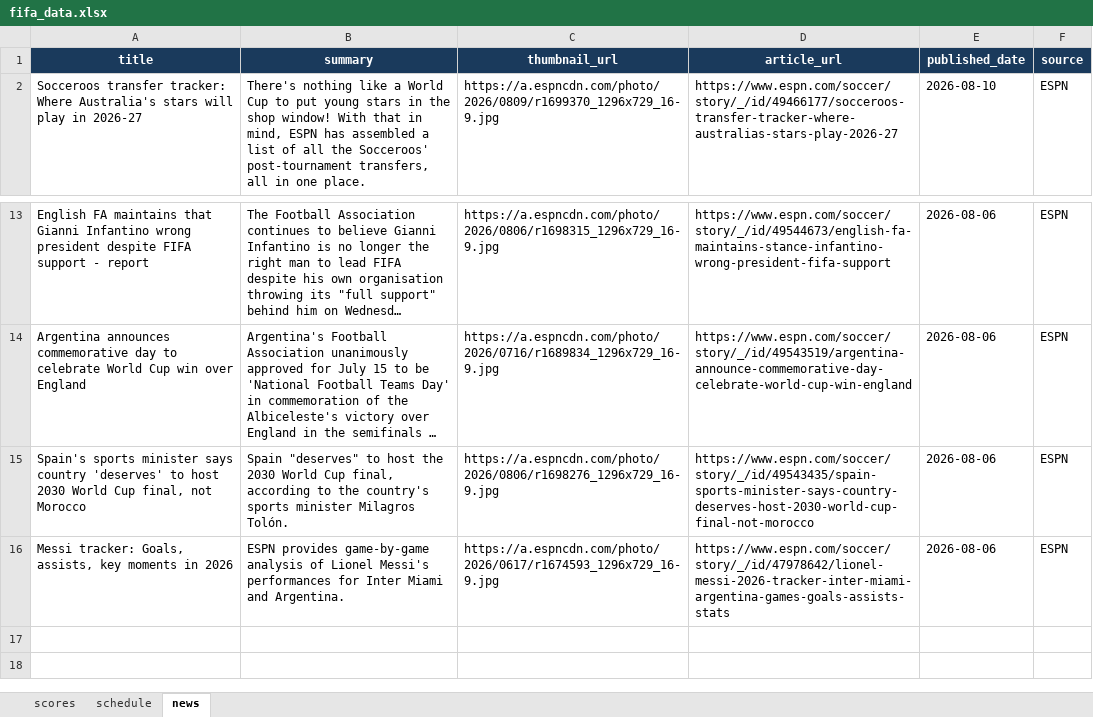
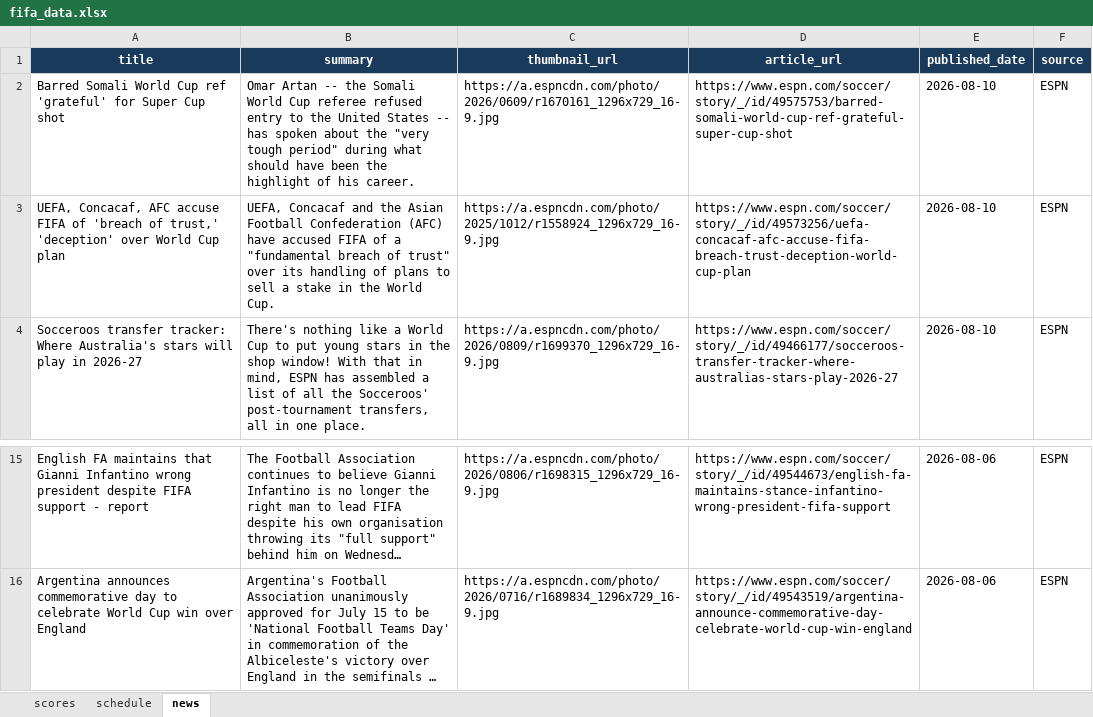
Before and after one commit to bibhu2020/media, an Excel workbook: fifa/fifa_data.xlsx, sheet news, drawn as a sheet; only a part is shown, gaps mark what is left out; long unchanged cells end in …; values as stored, in another font and other column widths than the file's, no borders; removed rows and columns are numbered as before the commit, all else as after; the diff names each change by its address in the sheet, - before the commit and + after, or states it on an @@ line.

Commit message:
chore: update FIFA World Cup 2026 data

```diff
--- a/fifa/fifa_data.xlsx (sheet news)
+++ b/fifa/fifa_data.xlsx (sheet news)
+row 2: Barred Somali World Cup ref 'grateful' for Super Cup shot | Omar Artan -- the Somali World Cup referee refused entry to the United States -- has spoken about the "very tough period" during what should have been the highlight of his career. | https://a.espncdn.com/photo/2026/0609/r1670161_1296x729_16-9.jpg | https://www.espn.com/soccer/story/_/id/49575753/barred-somali-world-cup-ref-grateful-super-cup-shot | 2026-08-10 | ESPN
+row 3: UEFA, Concacaf, AFC accuse FIFA of 'breach of trust,' 'deception' over World Cup plan | UEFA, Concacaf and the Asian Football Confederation (AFC) have accused FIFA of a "fundamental breach of trust" over its handling of plans to sell a stake in the World Cup. | https://a.espncdn.com/photo/2025/1012/r1558924_1296x729_16-9.jpg | https://www.espn.com/soccer/story/_/id/49573256/uefa-concacaf-afc-accuse-fifa-breach-trust-deception-world-cup-plan | 2026-08-10 | ESPN
-row 15: Spain's sports minister says country 'deserves' to host 2030 World Cup final, not Morocco | Spain "deserves" to host the 2030 World Cup final, according to the country's sports minister Milagros Tolón. | https://a.espncdn.com/photo/2026/0806/r1698276_1296x729_16-9.jpg | https://www.espn.com/soccer/story/_/id/49543435/spain-sports-minister-says-country-deserves-host-2030-world-cup-final-not-morocco | 2026-08-06 | ESPN
-row 16: Messi tracker: Goals, assists, key moments in 2026 | ESPN provides game-by-game analysis of Lionel Messi's performances for Inter Miami and Argentina. | https://a.espncdn.com/photo/2026/0617/r1674593_1296x729_16-9.jpg | https://www.espn.com/soccer/story/_/id/47978642/lionel-messi-2026-tracker-inter-miami-argentina-games-goals-assists-stats | 2026-08-06 | ESPN
```
